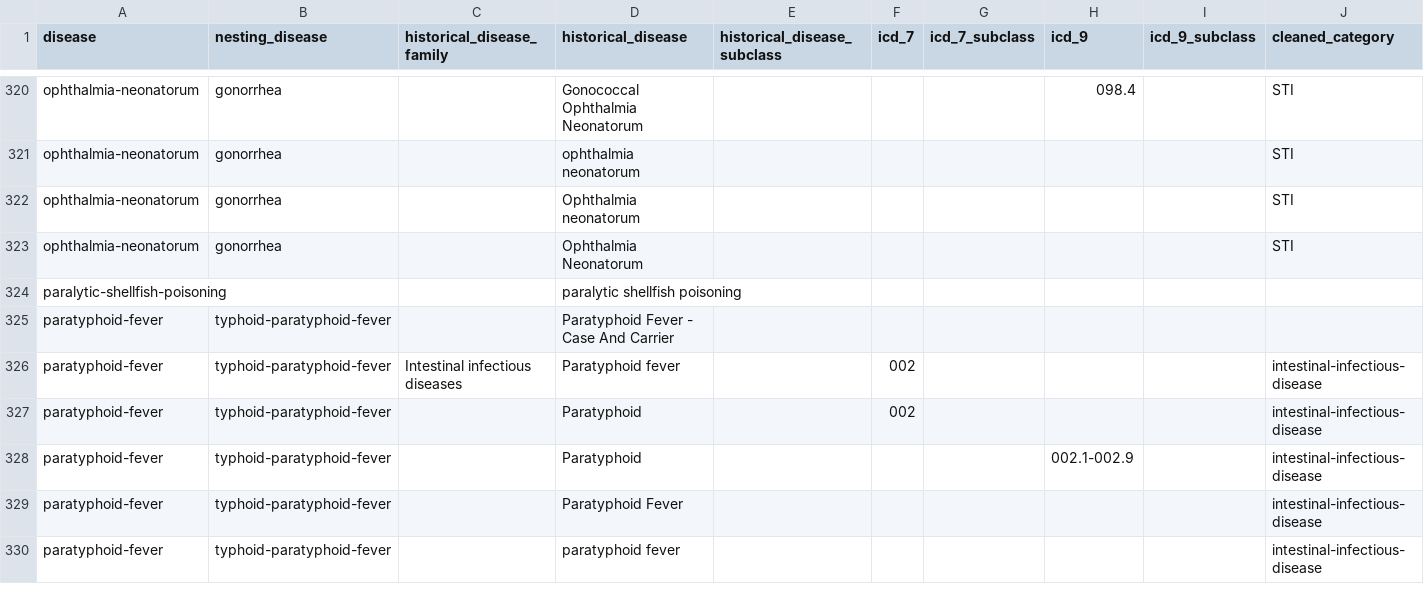
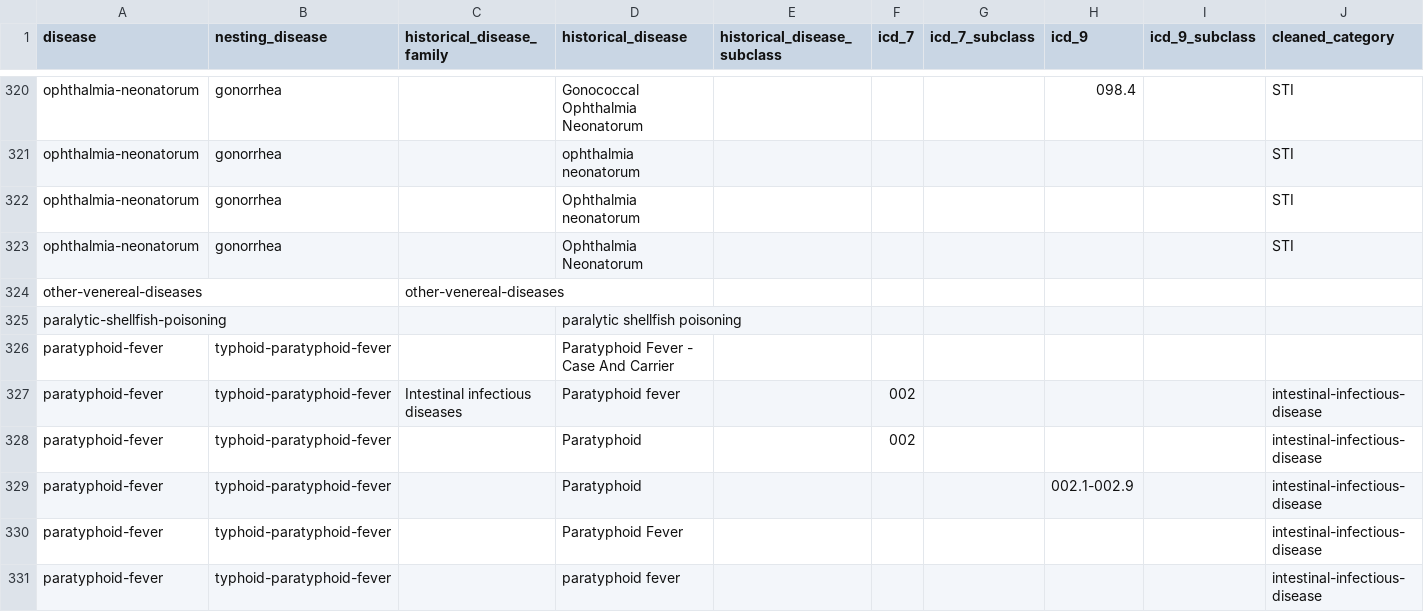
Before and after one commit to canmod/iidda, a CSV file: lookup-tables/disease.csv, drawn as a sheet; only a part is shown, gaps mark what is left out; rows hold the shown columns only; the diff covers the shown part only; the diff names each change by its address in the sheet, - before the commit and + after, or states it on an @@ line.

Commit message:
:rocket: update disease lookup table

```diff
--- a/lookup-tables/disease.csv
+++ b/lookup-tables/disease.csv
+row 324: other-venereal-diseases |  | other-venereal-diseases
```
Also changed, not shown: 38 edited cells elsewhere in this file.
